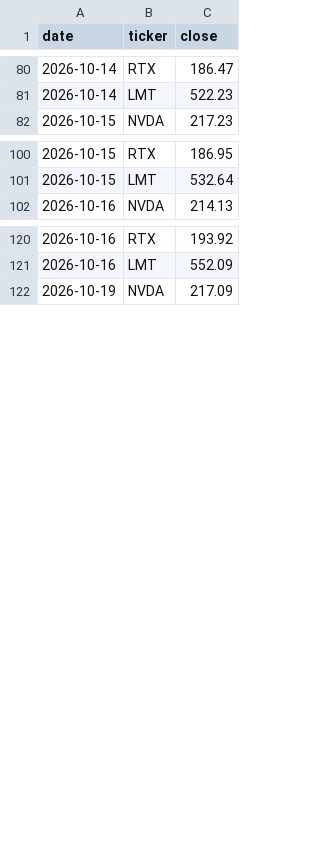
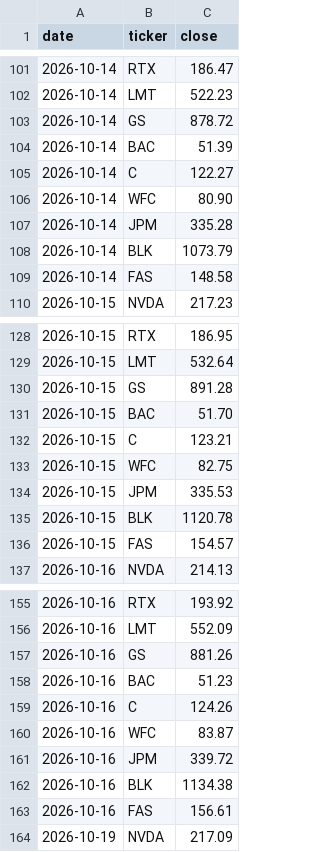
Before and after one commit to kdj950323-glitch/todo, a CSV file: market-log/state/watchlist_prices.csv, drawn as a sheet; only a part is shown, gaps mark what is left out; the diff covers the shown part only; the diff names each change by its address in the sheet, - before the commit and + after, or states it on an @@ line.

```diff
--- a/market-log/state/watchlist_prices.csv
+++ b/market-log/state/watchlist_prices.csv
+row 103: 2026-10-14 | GS | 878.72
+row 104: 2026-10-14 | BAC | 51.39
+row 105: 2026-10-14 | C | 122.27
+row 106: 2026-10-14 | WFC | 80.90
+row 107: 2026-10-14 | JPM | 335.28
+row 108: 2026-10-14 | BLK | 1073.79
+row 109: 2026-10-14 | FAS | 148.58
+row 130: 2026-10-15 | GS | 891.28
+row 131: 2026-10-15 | BAC | 51.70
+row 132: 2026-10-15 | C | 123.21
+row 133: 2026-10-15 | WFC | 82.75
+row 134: 2026-10-15 | JPM | 335.53
+row 135: 2026-10-15 | BLK | 1120.78
+row 136: 2026-10-15 | FAS | 154.57
+row 157: 2026-10-16 | GS | 881.26
+row 158: 2026-10-16 | BAC | 51.23
+row 159: 2026-10-16 | C | 124.26
+row 160: 2026-10-16 | WFC | 83.87
+row 161: 2026-10-16 | JPM | 339.72
+row 162: 2026-10-16 | BLK | 1134.38
+row 163: 2026-10-16 | FAS | 156.61
```
Also changed, not shown: 35 added rows elsewhere in this file.
